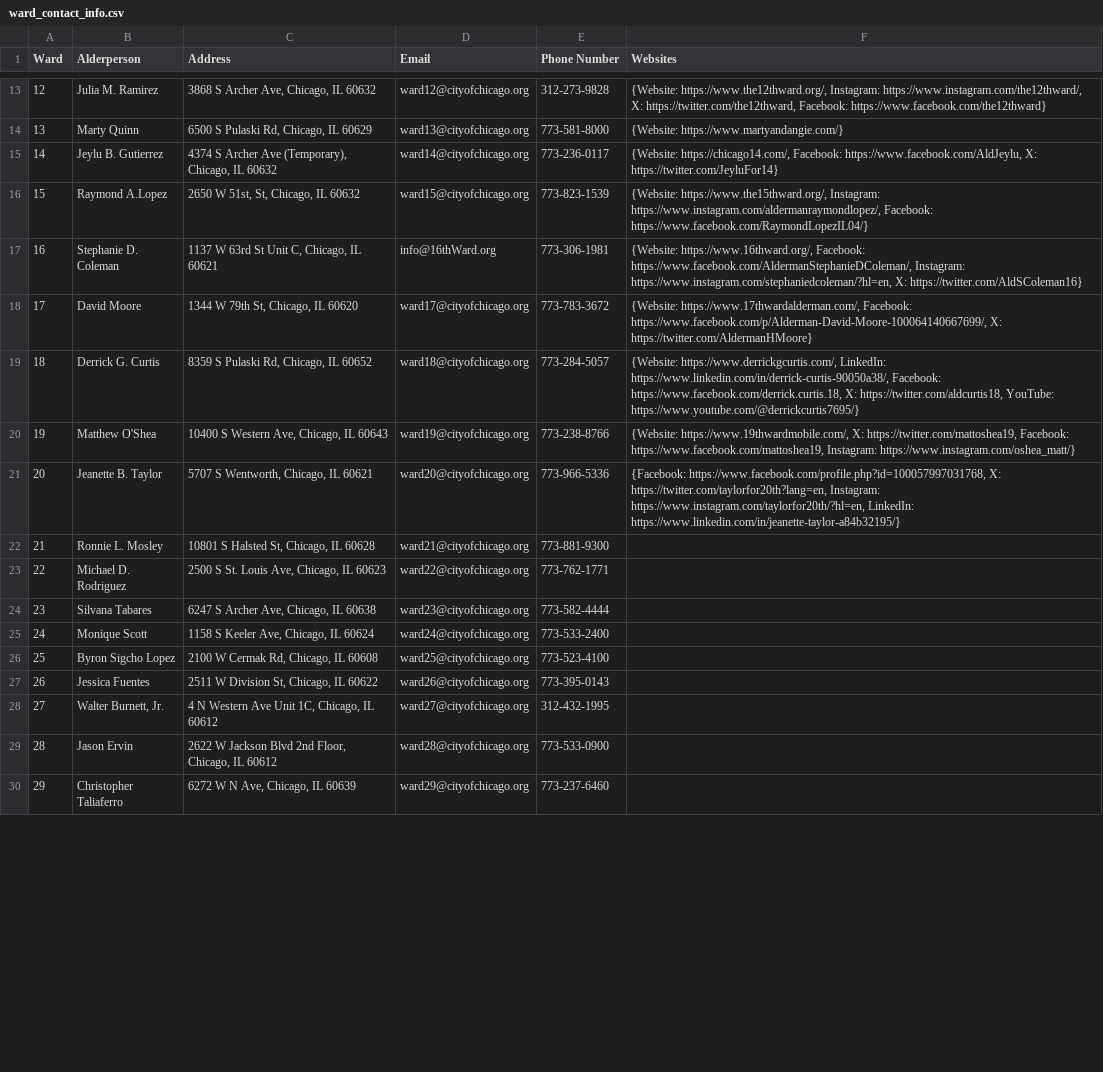
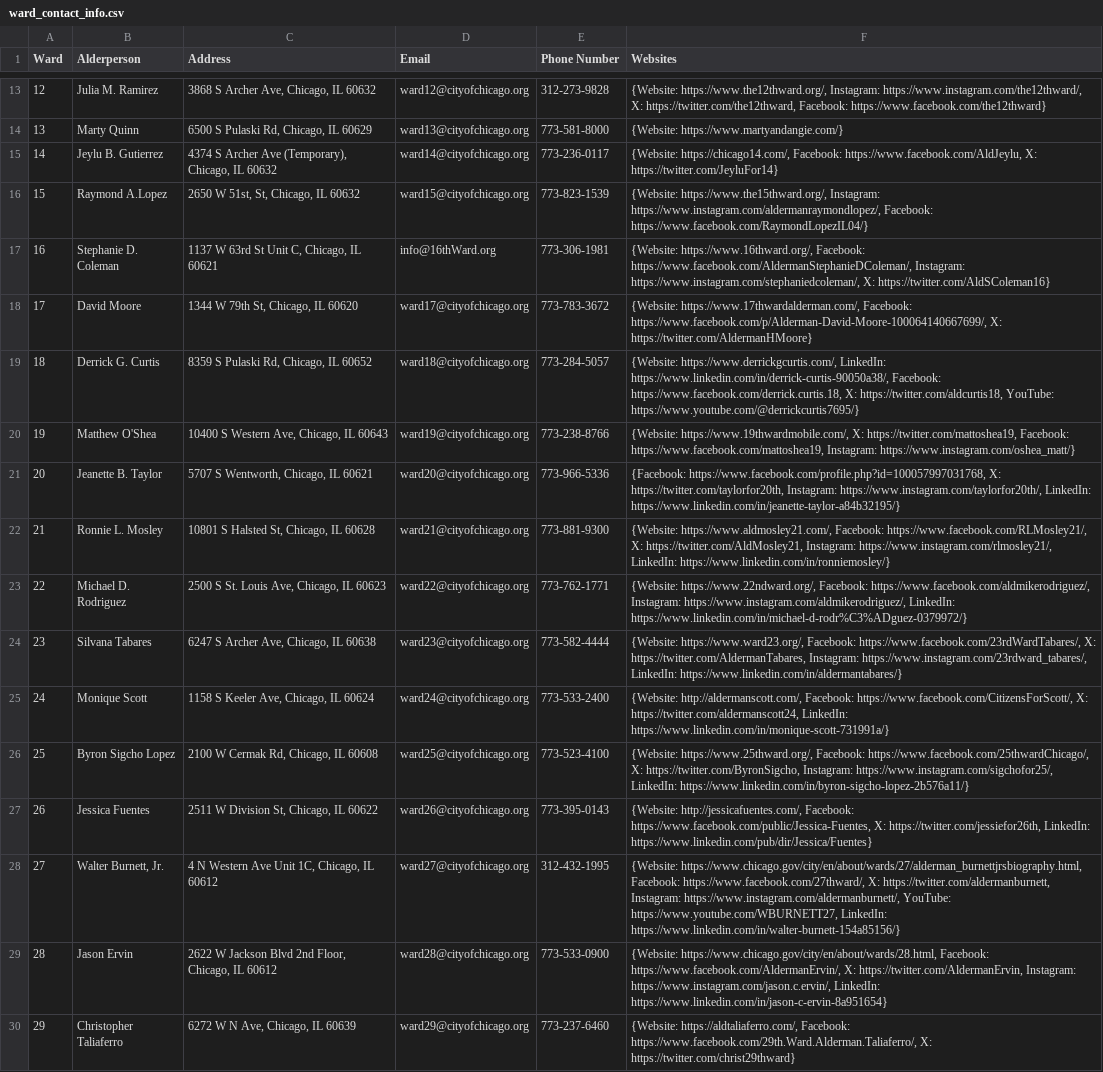
Before and after one commit to ward-wise/alderman-spending-data-viz, a CSV file: alderman_spending/assets/ward_contact_info.csv, drawn as a sheet; only a part is shown, gaps mark what is left out; the diff covers the shown part only; the diff names each change by its address in the sheet, - before the commit and + after, or states it on an @@ line.

Commit message:
Added remaining alder websites

```diff
--- a/alderman_spending/assets/ward_contact_info.csv
+++ b/alderman_spending/assets/ward_contact_info.csv
-F17 (Websites): …https://www.facebook.com/AldermanStephanieDColeman/, Instagram: https://www.instagram.com/stephaniedcoleman/?hl=en, X: https://twitter.com/AldSColeman16}
+F17 (Websites): …https://www.facebook.com/AldermanStephanieDColeman/, Instagram: https://www.instagram.com/stephaniedcoleman/, X: https://twitter.com/AldSColeman16}
-F21 (Websites): …https://www.facebook.com/profile.php?id=100057997031768, X: https://twitter.com/taylorfor20th?lang=en, Instagram: https://www.instagram.com/taylorfor20th/?hl=en, LinkedIn: https://www.linkedin.com/in/jeanette-taylor-a84b32195/}
+F21 (Websites): …https://www.facebook.com/profile.php?id=100057997031768, X: https://twitter.com/taylorfor20th, Instagram: https://www.instagram.com/taylorfor20th/, LinkedIn: https://www.linkedin.com/in/jeanette-taylor-a84b32195/}
-F22 (Websites): (empty)
+F22 (Websites): {Website: https://www.aldmosley21.com/, Facebook: https://www.facebook.com/RLMosley21/, X: https://twitter.com/AldMosley21, Instagram: https://www.instagram.com/rlmosley21/, LinkedIn: https://www.linkedin.com/in/ronniemosley/}
-F23 (Websites): (empty)
+F23 (Websites): {Website: https://www.22ndward.org/, Facebook: https://www.facebook.com/aldmikerodriguez/, Instagram: https://www.instagram.com/aldmikerodriguez/, LinkedIn: https://www.linkedin.com/in/michael-d-rodr%C3%ADguez-0379972/}
-F24 (Websites): (empty)
+F24 (Websites): {Website: https://www.ward23.org/, Facebook: https://www.facebook.com/23rdWardTabares/, X: https://twitter.com/AldermanTabares, Instagram: https://www.instagram.com/23rdward_tabares/, LinkedIn: https://www.linkedin.com/in/aldermantabares/}
-F25 (Websites): (empty)
+F25 (Websites): {Website: http://aldermanscott.com/, Facebook: https://www.facebook.com/CitizensForScott/, X: https://twitter.com/aldermanscott24, LinkedIn: https://www.linkedin.com/in/monique-scott-731991a/}
-F26 (Websites): (empty)
+F26 (Websites): {Website: https://www.25thward.org/, Facebook: https://www.facebook.com/25thwardChicago/, X: https://twitter.com/ByronSigcho, Instagram: https://www.instagram.com/sigchofor25/, LinkedIn: https://www.linkedin.com/in/byron-sigcho-lopez-2b576a11/}
-F27 (Websites): (empty)
+F27 (Websites): {Website: http://jessicafuentes.com/, Facebook: https://www.facebook.com/public/Jessica-Fuentes, X: https://twitter.com/jessiefor26th, LinkedIn: https://www.linkedin.com/pub/dir/Jessica/Fuentes}
-F28 (Websites): (empty)
+F28 (Websites): {Website: https://www.chicago.gov/city/en/about/wards/27/alderman_burnettjrsbiography.html, Facebook: https://www.facebook.com/27thward/, X: https://twitter.com/aldermanburnett, Instagram: https://www.instagram.com/aldermanburnett/, YouTube: https://www.youtube.com/WBURNETT27, LinkedIn: https://www.linkedin.com/in/walter-burnett-154a85156/}
-F29 (Websites): (empty)
+F29 (Websites): {Website: https://www.chicago.gov/city/en/about/wards/28.html, Facebook: https://www.facebook.com/AldermanErvin/, X: https://twitter.com/AldermanErvin, Instagram: https://www.instagram.com/jason.c.ervin/, LinkedIn: https://www.linkedin.com/in/jason-c-ervin-8a951654}
-F30 (Websites): (empty)
+F30 (Websites): {Website: https://aldtaliaferro.com/, Facebook: https://www.facebook.com/29th.Ward.Alderman.Taliaferro/, X: https://twitter.com/christ29thward}
```
Also changed, not shown: 20 edited cells elsewhere in this file.
